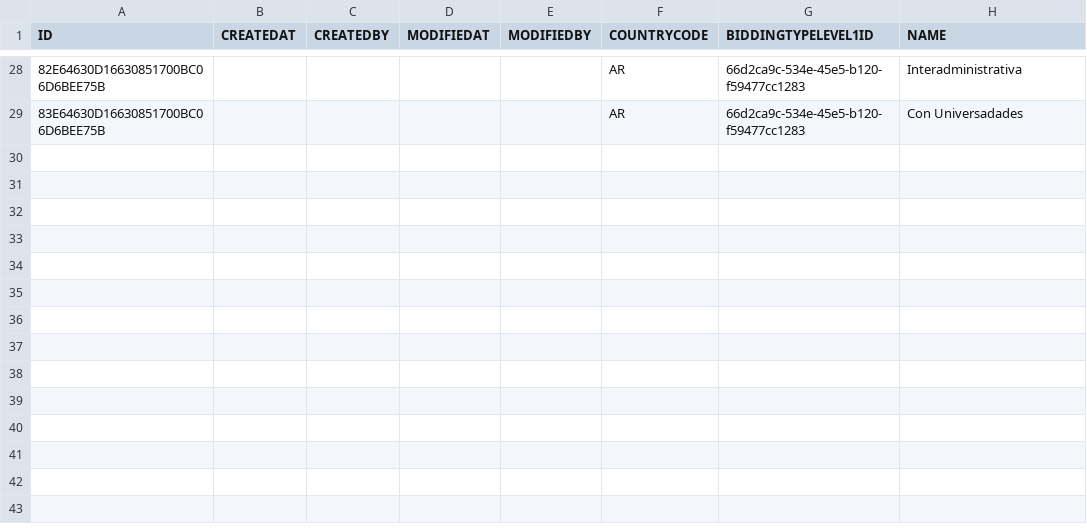
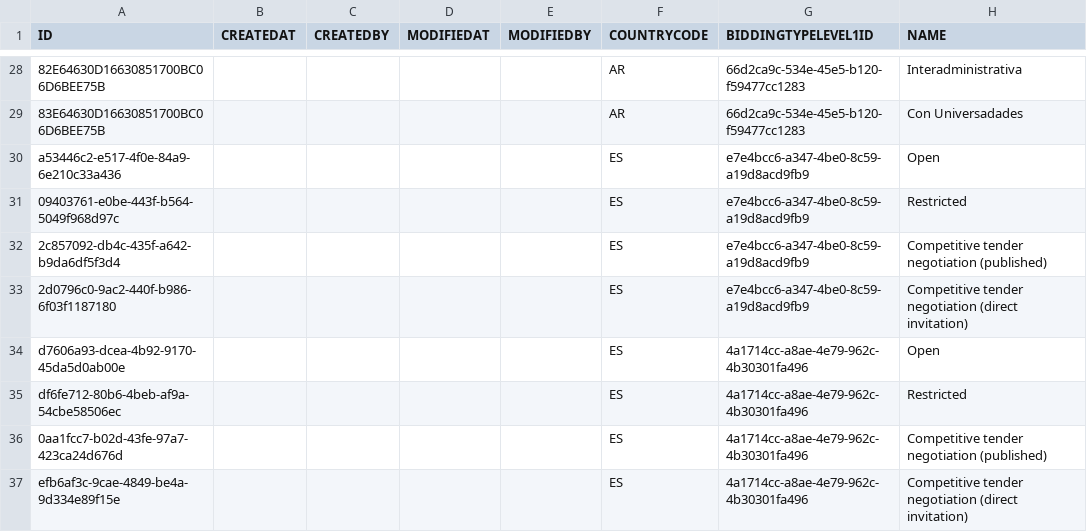
Before and after one commit to mandar-velankar/TNDR_FAST_BACKEND, a CSV file: db/csv/com.bayer.SXTENDER.MasterData-MasterCountryBiddingTypeLevel2.csv, drawn as a sheet; only a part is shown, gaps mark what is left out; the diff names each change by its address in the sheet, - before the commit and + after, or states it on an @@ line.

```diff
--- a/db/csv/com.bayer.SXTENDER.MasterData-MasterCountryBiddingTypeLevel2.csv
+++ b/db/csv/com.bayer.SXTENDER.MasterData-MasterCountryBiddingTypeLevel2.csv
+row 30: a53446c2-e517-4f0e-84a9-6e210c33a436 |  |  |  |  | ES | e7e4bcc6-a347-4be0-8c59-a19d8acd9fb9 | Open
+row 31: 09403761-e0be-443f-b564-5049f968d97c |  |  |  |  | ES | e7e4bcc6-a347-4be0-8c59-a19d8acd9fb9 | Restricted
+row 32: 2c857092-db4c-435f-a642-b9da6df5f3d4 |  |  |  |  | ES | e7e4bcc6-a347-4be0-8c59-a19d8acd9fb9 | Competitive tender negotiation (published)
+row 33: 2d0796c0-9ac2-440f-b986-6f03f1187180 |  |  |  |  | ES | e7e4bcc6-a347-4be0-8c59-a19d8acd9fb9 | Competitive tender negotiation (direct invitation)
+row 34: d7606a93-dcea-4b92-9170-45da5d0ab00e |  |  |  |  | ES | 4a1714cc-a8ae-4e79-962c-4b30301fa496 | Open
+row 35: df6fe712-80b6-4beb-af9a-54cbe58506ec |  |  |  |  | ES | 4a1714cc-a8ae-4e79-962c-4b30301fa496 | Restricted
+row 36: 0aa1fcc7-b02d-43fe-97a7-423ca24d676d |  |  |  |  | ES | 4a1714cc-a8ae-4e79-962c-4b30301fa496 | Competitive tender negotiation (published)
+row 37: efb6af3c-9cae-4849-be4a-9d334e89f15e |  |  |  |  | ES | 4a1714cc-a8ae-4e79-962c-4b30301fa496 | Competitive tender negotiation (direct invitation)
```
Also changed, not shown: db/csv/com.bayer.SXTENDER.MasterData-MasterCountryBiddingTypeLevel1.csv.
